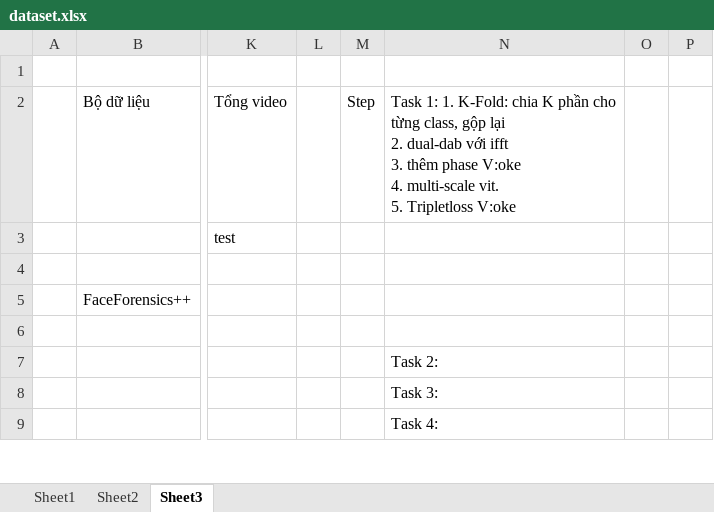
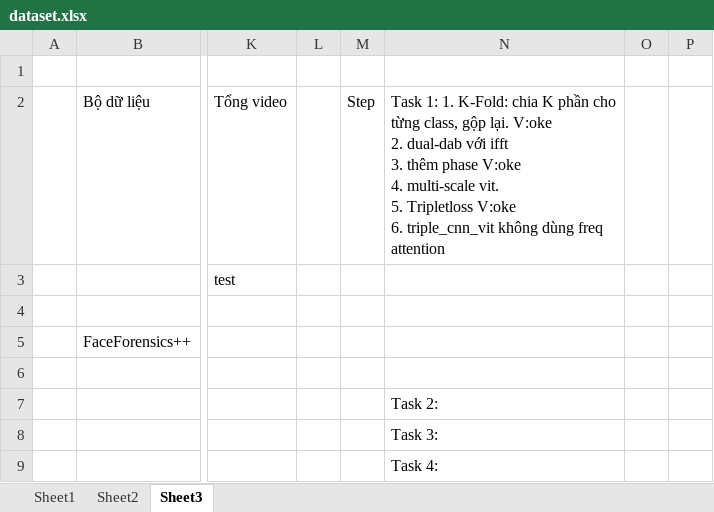
Before and after one commit to phuc180155/Graduation_Thesis, an Excel workbook: my_thesis/dataset.xlsx, sheet Sheet3, drawn as a sheet; only a part is shown, gaps mark what is left out; values as stored, in another font and other column widths than the file's, no borders; ↵ is a line break in a cell; the diff names each change by its address in the sheet, - before the commit and + after, or states it on an @@ line.

```diff
--- a/my_thesis/dataset.xlsx (sheet Sheet3)
+++ b/my_thesis/dataset.xlsx (sheet Sheet3)
-N2: …class, gộp lại ↵ 2. dual-dab với ifft ↵ 3. thêm phase V:oke ↵ 4. multi-scale vit. ↵ 5. Tripletloss V:oke
+N2: …class, gộp lại. V:oke ↵ 2. dual-dab với ifft ↵ 3. thêm phase V:oke ↵ 4. multi-scale vit. ↵ 5. Tripletloss V:oke ↵ 6. triple_cnn_vit không dùng freq attention
```
Also changed, not shown: 9 other files.
